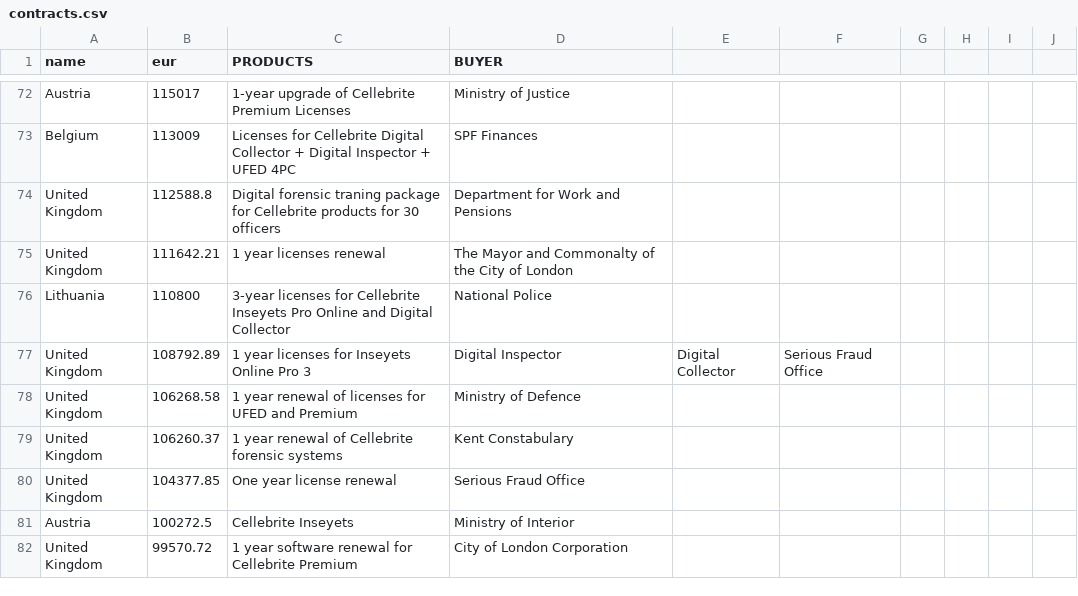
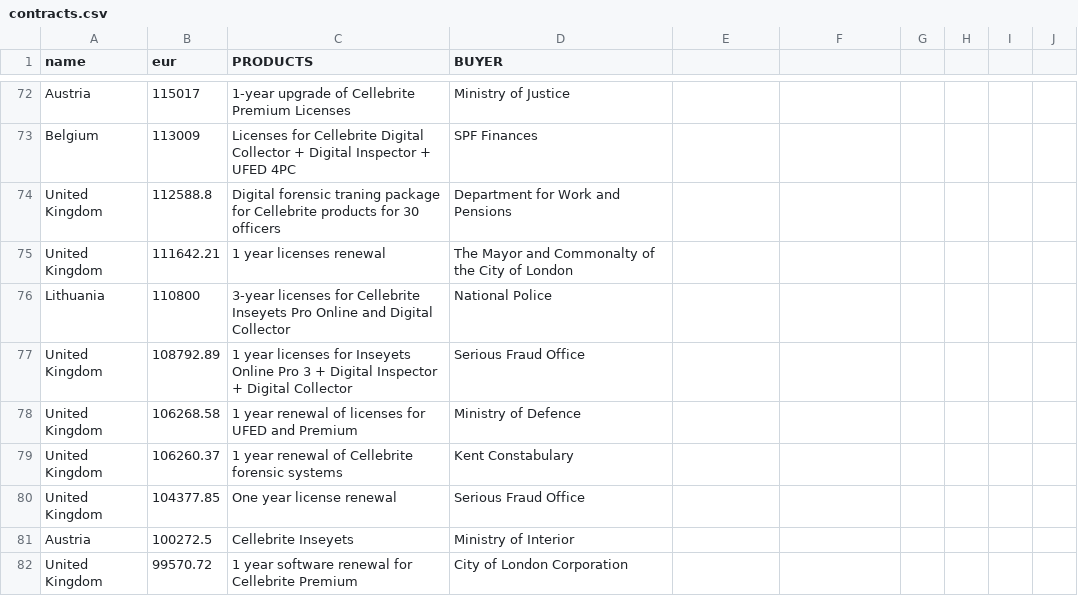
Before and after one commit to statewatch/embeds, a CSV file: cellebrite/contracts.csv, drawn as a sheet; only a part is shown, gaps mark what is left out.

Commit message:
Update license description for Inseyets Online Pro 3

```diff
--- a/cellebrite/contracts.csv
+++ b/cellebrite/contracts.csv
@@ -76,3 +76,3 @@ United Kingdom,111642.21,1 year licenses renewal,The Mayor and Commonalty of the
 Lithuania,110800,3-year licenses for Cellebrite Inseyets Pro Online and Digital Collector,National Police
-United Kingdom,108792.89,1 year licenses for Inseyets Online Pro 3, Digital Inspector, Digital Collector,Serious Fraud Office
+United Kingdom,108792.89,1 year licenses for Inseyets Online Pro 3 + Digital Inspector + Digital Collector,Serious Fraud Office
 United Kingdom,106268.58,1 year renewal of licenses for UFED and Premium,Ministry of Defence
```
